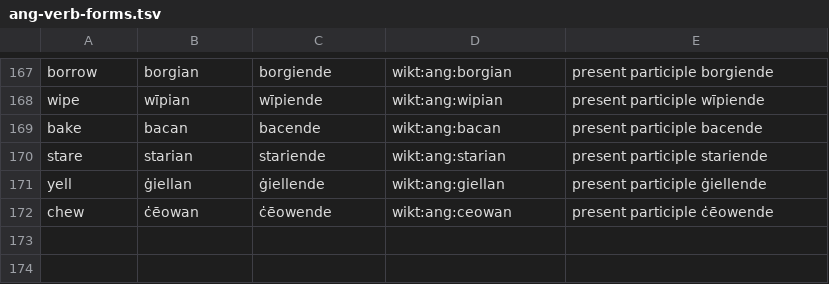
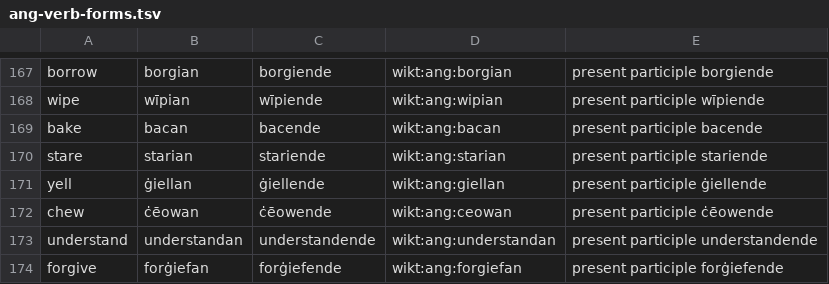
Before and after one commit to quiquae/weft, a TSV file: tools/seed/ang-verb-forms.tsv, drawn as a sheet; only a part is shown, gaps mark what is left out; the diff names each change by its address in the sheet, - before the commit and + after, or states it on an @@ line.

```diff
--- a/tools/seed/ang-verb-forms.tsv
+++ b/tools/seed/ang-verb-forms.tsv
+row 173: understand | understandan | understandende | wikt:ang:understandan | present participle understandende
+row 174: forgive | forġiefan | forġiefende | wikt:ang:forgiefan | present participle forġiefende
```
Also changed, not shown: tools/seed/ang-etymons.tsv, tools/seed/ang-genders.tsv, 9 other files.
